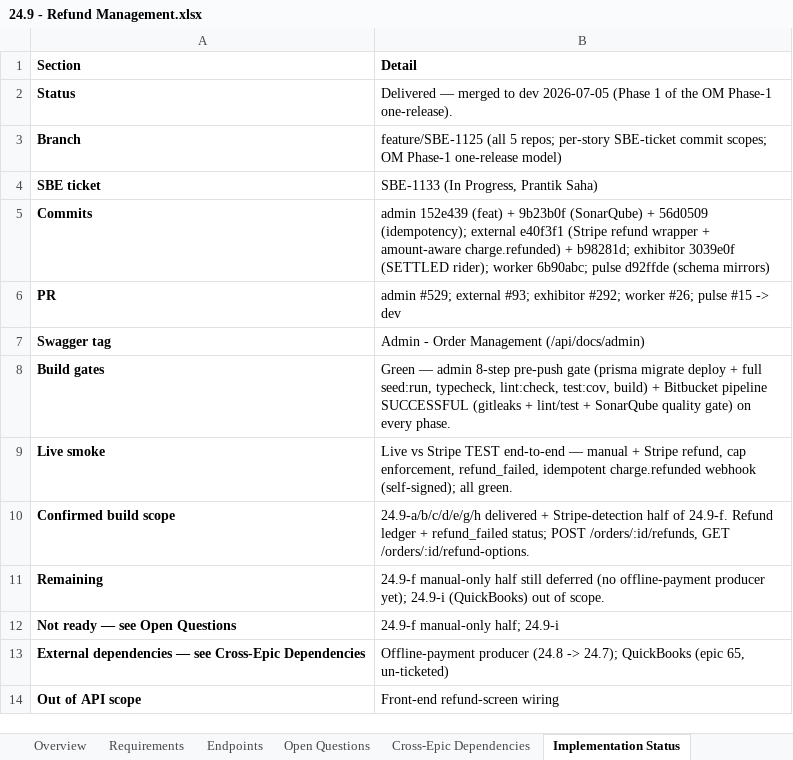
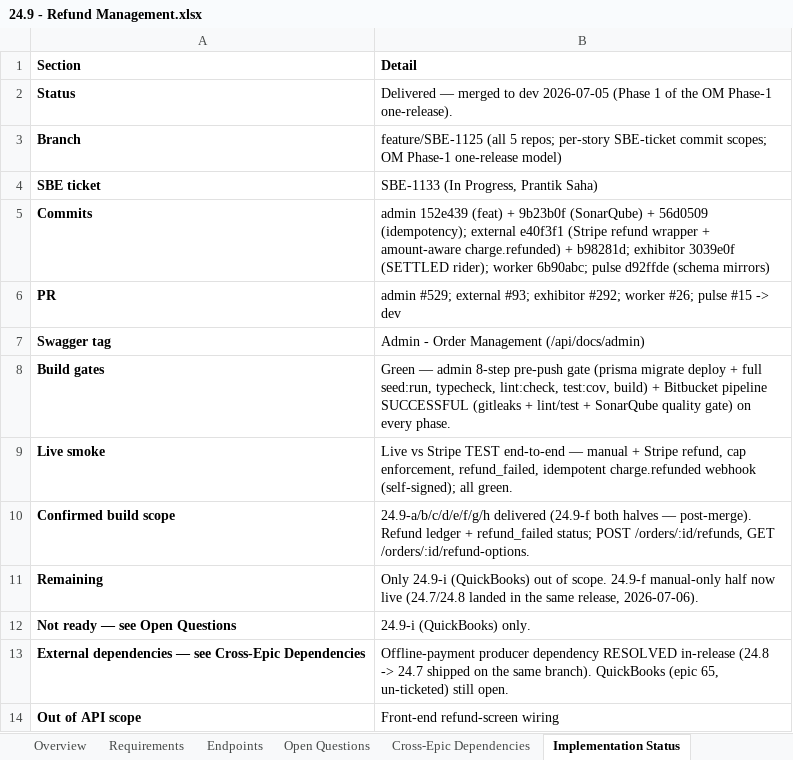
Before and after one commit to prantikUIPL/sbe-backend-workspace, an Excel workbook: order_management/24.9-refund-management/24.9 - Refund Management.xlsx, sheet Implementation Status, drawn as a sheet; values as stored, in another font and other column widths than the file's, no borders; the diff names each change by its address in the sheet, - before the commit and + after, or states it on an @@ line.

Commit message:
docs(order-management): 24.9 Refund Management close-out — 24.9-f Partial -> Deliverable (post-merge)
Re-verified SBE-1133 against merged dev code. 24.9-f flipped Partial ->
Deliverable: its manual-only blocker dissolved because 24.7/24.8
(manual-payment lifecycle: payment_type NOT-NULL classifier, Stripe columns
nullable, markInstallmentPaid gross paid_amount bump) shipped on the same
feature/SBE-1125 branch and merged together. A manually-paid installment
carries no stripe_charge_id, so refund-options offers Manual-only and the
manual refund path executes. 24.9-i (QuickBooks) stays out of scope
(re-confirmed no QB writer in any repo). Counts now 8 Deliverable / 0 Partial
/ 1 OOS. Updated .md + .xlsx (Feasibility Counts, Requirements 24.9-f,
Open Questions, Cross-Epic Dependencies, Implementation Status).

```diff
--- a/order_management/24.9-refund-management/24.9 - Refund Management.xlsx (sheet Implementation Status)
+++ b/order_management/24.9-refund-management/24.9 - Refund Management.xlsx (sheet Implementation Status)
-B10 (Detail): 24.9-a/b/c/d/e/g/h delivered + Stripe-detection half of 24.9-f. Refund ledger…
+B10 (Detail): 24.9-a/b/c/d/e/f/g/h delivered (24.9-f both halves — post-merge). Refund ledger…
-B11 (Detail): 24.9-f manual-only half still deferred (no offline-payment producer yet); 24.9-i (QuickBooks) out of scope.
+B11 (Detail): Only 24.9-i (QuickBooks) out of scope. 24.9-f manual-only half now live (24.7/24.8 landed in the same release, 2026-07-06).
-B12 (Detail): 24.9-f manual-only half; 24.9-i
+B12 (Detail): 24.9-i (QuickBooks) only.
-B13 (Detail): Offline-payment producer (24.8 -> 24.7); QuickBooks (epic 65, un-ticketed)
+B13 (Detail): Offline-payment producer dependency RESOLVED in-release (24.8 -> 24.7 shipped on the same branch). QuickBooks (epic 65, un-ticketed) still open.
```
Also changed, not shown: sheet Open Questions, sheet Requirements, sheet Overview, sheet Cross-Epic Dependencies, 1 other file.
